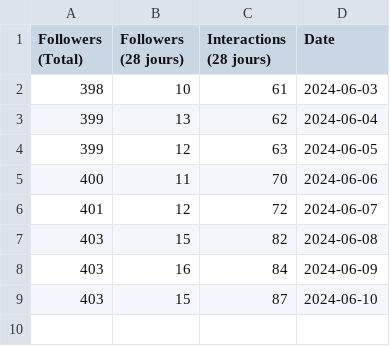
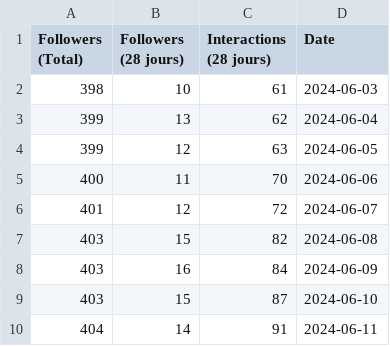
Before and after one commit to sn-goat/data_creii, a CSV file: data_facebook.csv, drawn as a sheet.

Commit message:
Done class DataPredictions

```diff
--- a/data_facebook.csv
+++ b/data_facebook.csv
@@ -9 +9,2 @@ Followers (Total),Followers (28 jours),Interactions (28 jours),Date
 403,15,87,2024-06-10
+404,14,91,2024-06-11
```
Also changed, not shown: data_linkedin.csv, 8 other files.
